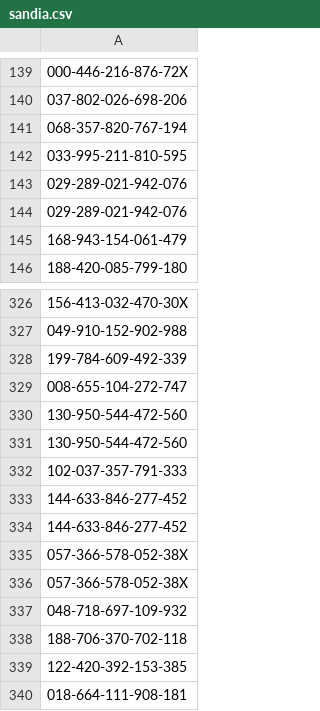
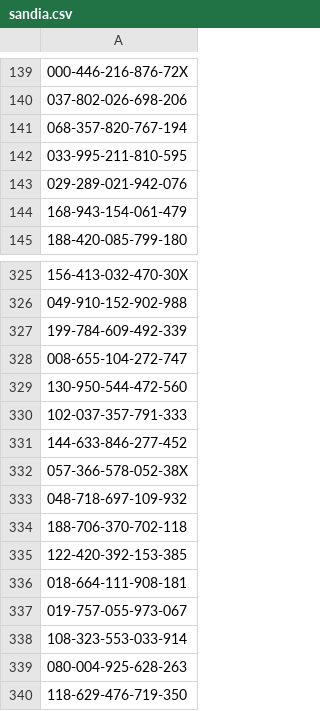
Before and after one commit to ericsteuer/open-covid-pledge, a CSV file: data/lens_org_patent_ids/sandia.csv, drawn as a sheet; only a part is shown, gaps mark what is left out; the shorter side is filled out with more unchanged rows; the diff names each change by its address in the sheet, - before the commit and + after, or states it on an @@ line.

```diff
--- a/data/lens_org_patent_ids/sandia.csv
+++ b/data/lens_org_patent_ids/sandia.csv
-row 144: 029-289-021-942-076
-row 331: 130-950-544-472-560
-row 334: 144-633-846-277-452
-row 335: 057-366-578-052-38X
```
Also changed, not shown: 1 other file.
